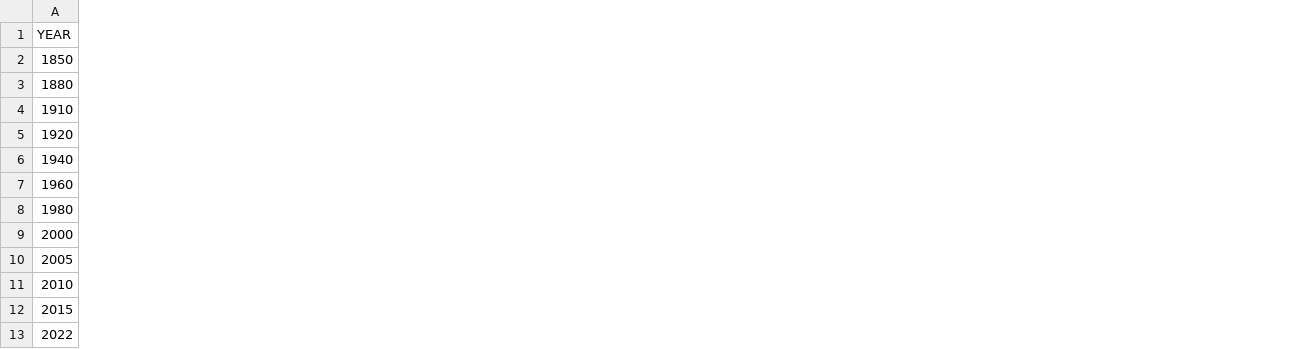
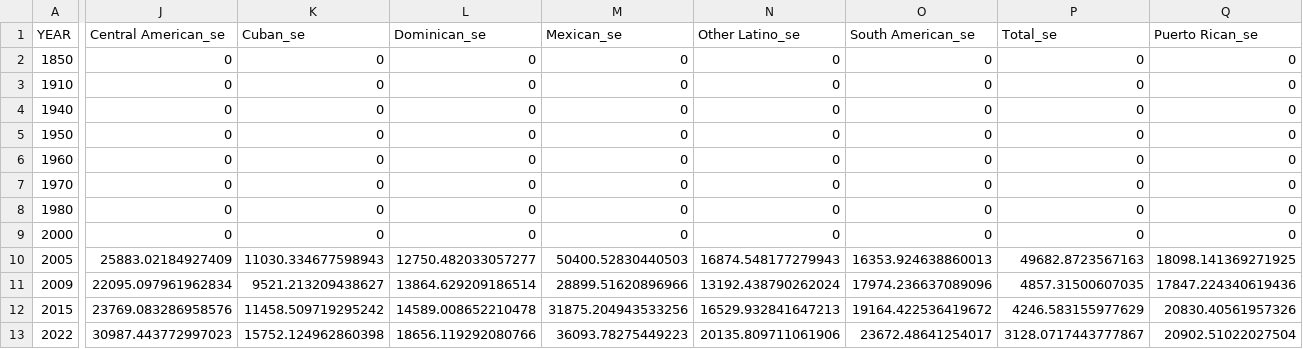
Before and after one commit to arjunkakkar8/latino-wealth-analysis, a CSV file: output/population.csv, drawn as a sheet; only a part is shown, gaps mark what is left out; removed rows and columns are numbered as before the commit, all else as after; rows hold the shown columns only; the diff covers the shown part only; the diff names each change by its address in the sheet, - before the commit and + after, or states it on an @@ line.

```diff
--- a/output/population.csv
+++ b/output/population.csv
+column J (Central American_se), rows 2-4: all 0; row 6: 0; rows 8-10: 0 | 0 | 25883.02184927409; rows 12-13: 23769.083286958576 | 30987.443772997023
+column K (Cuban_se), rows 2-4: all 0; row 6: 0; rows 8-10: 0 | 0 | 11030.334677598943; rows 12-13: 11458.509719295242 | 15752.124962860398
+column L (Dominican_se), rows 2-4: all 0; row 6: 0; rows 8-10: 0 | 0 | 12750.482033057277; rows 12-13: 14589.008652210478 | 18656.119292080766
+column M (Mexican_se), rows 2-4: all 0; row 6: 0; rows 8-10: 0 | 0 | 50400.52830440503; rows 12-13: 31875.204943533256 | 36093.78275449223
+column N (Other Latino_se), rows 2-4: all 0; row 6: 0; rows 8-10: 0 | 0 | 16874.548177279943; rows 12-13: 16529.932841647213 | 20135.809711061906
+column O (South American_se), rows 2-4: all 0; row 6: 0; rows 8-10: 0 | 0 | 16353.924638860013; rows 12-13: 19164.422536419672 | 23672.48641254017
+column P (Total_se), rows 2-4: all 0; row 6: 0; rows 8-10: 0 | 0 | 49682.8723567163; rows 12-13: 4246.583155977629 | 3128.0717443777867
+column Q (Puerto Rican_se), rows 2-4: all 0; row 6: 0; rows 8-10: 0 | 0 | 18098.141369271925; rows 12-13: 20830.40561957326 | 20902.51022027504
-row 3: 1880
-row 5: 1920
+row 5: 1950 | 0 | 0 | 0 | 0 | 0 | 0 | 0 | 0
+row 7: 1970 | 0 | 0 | 0 | 0 | 0 | 0 | 0 | 0
-row 11: 2010
+row 11: 2009 | 22095.097961962834 | 9521.213209438627 | 13864.629209186514 | 28899.51620896966 | 13192.438790262024 | 17974.236637089096 | 4857.31500607035 | 17847.224340619436
```
Also changed, not shown: 8 edited cells elsewhere in this file, output/business_ownership.csv, output/farm_status.csv, 11 other files.
